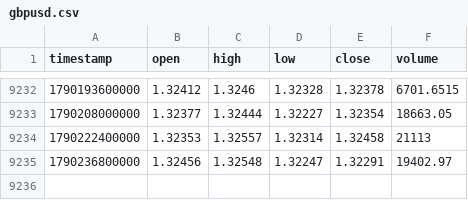
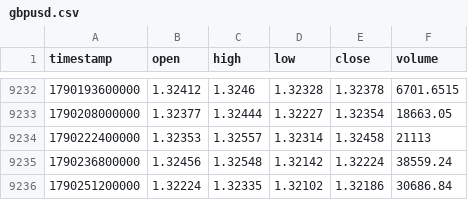
Before and after one commit to rikuudon24-beep/-fx-research-engine, a CSV file: data/market/h4/gbpusd.csv, drawn as a sheet; only a part is shown, gaps mark what is left out.

```diff
--- a/data/market/h4/gbpusd.csv
+++ b/data/market/h4/gbpusd.csv
@@ -9234,2 +9234,3 @@ timestamp,open,high,low,close,volume
 1790222400000,1.32353,1.32557,1.32314,1.32458,21113
-1790236800000,1.32456,1.32548,1.32247,1.32291,19402.97
+1790236800000,1.32456,1.32548,1.32142,1.32224,38559.24
+1790251200000,1.32224,1.32335,1.32102,1.32186,30686.84
```
Also changed, not shown: data/market/h4/eurusd.csv, data/market/h4/usdcad.csv, 2 other files.
